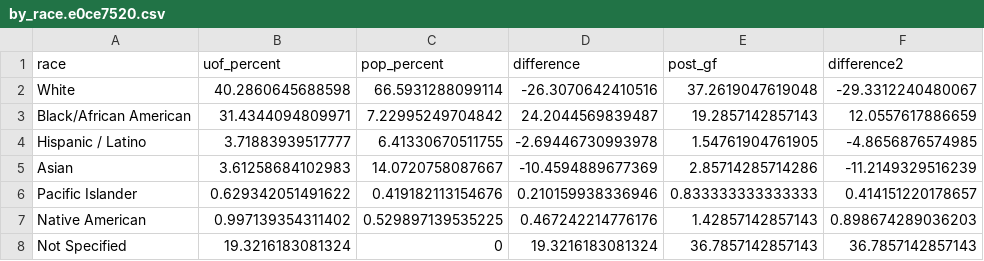
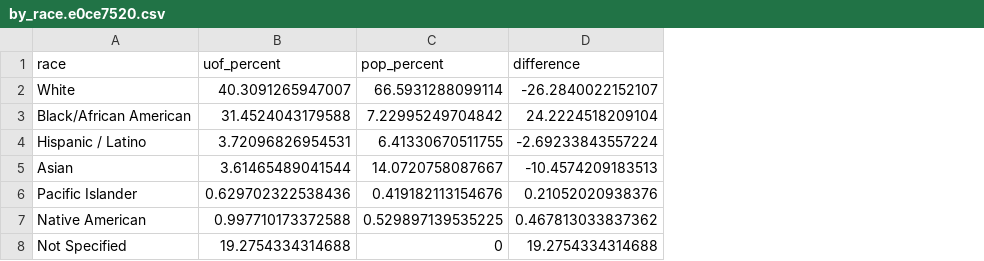
Before and after one commit to cse412-21w/spd-use-of-force, a CSV file: docs/by_race.e0ce7520.csv, drawn as a sheet; the diff names each change by its address in the sheet, - before the commit and + after, or states it on an @@ line.

```diff
--- a/docs/by_race.e0ce7520.csv
+++ b/docs/by_race.e0ce7520.csv
-column E (post_gf), rows 2-8: 37.2619047619048 | 19.2857142857143 | 1.54761904761905 | 2.85714285714286 | 0.833333333333333 | 1.42857142857143 | 36.7857142857143
-column F (difference2), rows 2-8: -29.3312240480067 | 12.0557617886659 | -4.8656876574985 | -11.2149329516239 | 0.414151220178657 | 0.898674289036203 | 36.7857142857143
-B2 (uof_percent): 40.2860645688598
+B2 (uof_percent): 40.3091265947007
-D2 (difference): -26.3070642410516
+D2 (difference): -26.2840022152107
-B3 (uof_percent): 31.4344094809971
+B3 (uof_percent): 31.4524043179588
-D3 (difference): 24.2044569839487
+D3 (difference): 24.2224518209104
-B4 (uof_percent): 3.71883939517777
+B4 (uof_percent): 3.72096826954531
-D4 (difference): -2.69446730993978
+D4 (difference): -2.69233843557224
-B5 (uof_percent): 3.61258684102983
+B5 (uof_percent): 3.61465489041544
-D5 (difference): -10.4594889677369
+D5 (difference): -10.4574209183513
-B6 (uof_percent): 0.629342051491622
+B6 (uof_percent): 0.629702322538436
-D6 (difference): 0.210159938336946
+D6 (difference): 0.21052020938376
-B7 (uof_percent): 0.997139354311402
+B7 (uof_percent): 0.997710173372588
-D7 (difference): 0.467242214776176
+D7 (difference): 0.467813033837362
-B8 (uof_percent): 19.3216183081324
+B8 (uof_percent): 19.2754334314688
-D8 (difference): 19.3216183081324
+D8 (difference): 19.2754334314688
```
Also changed, not shown: 10 other files.
